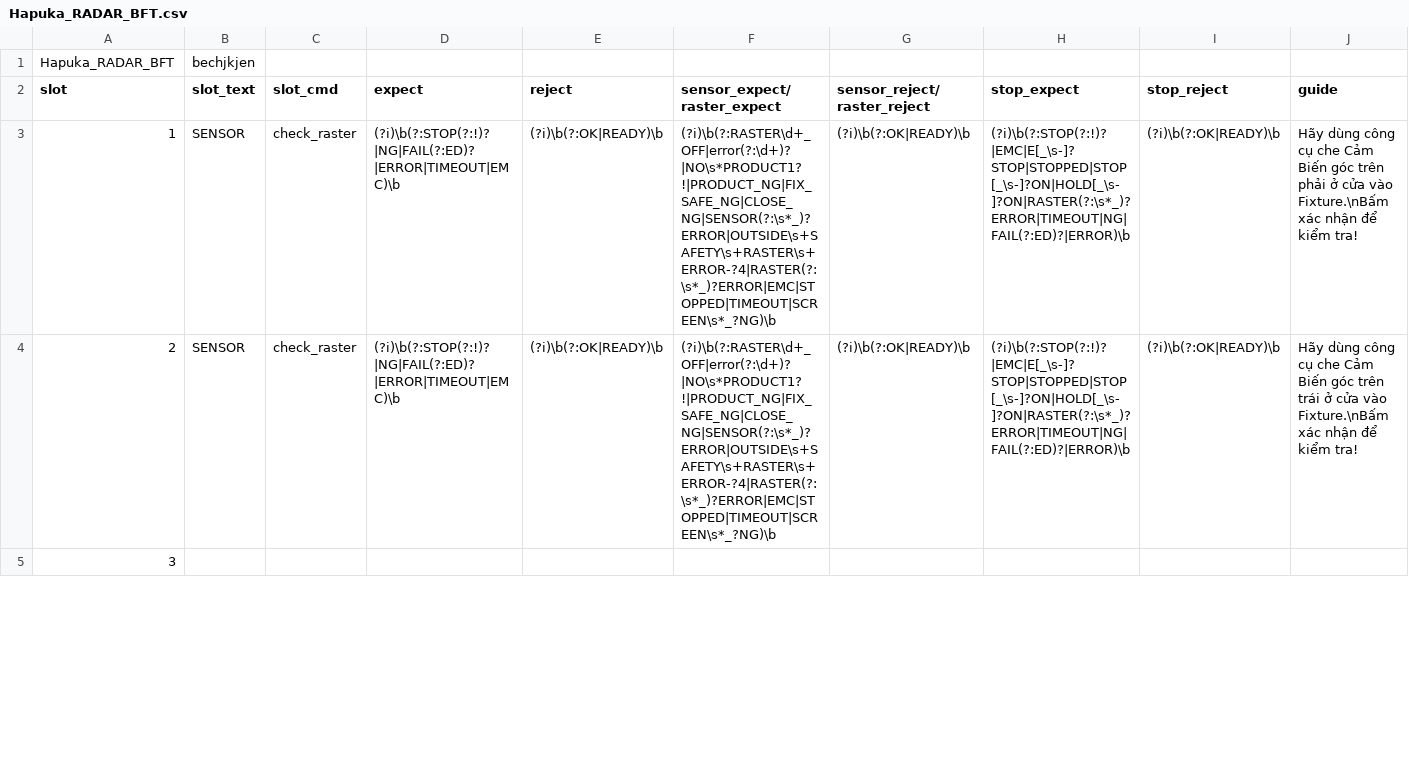
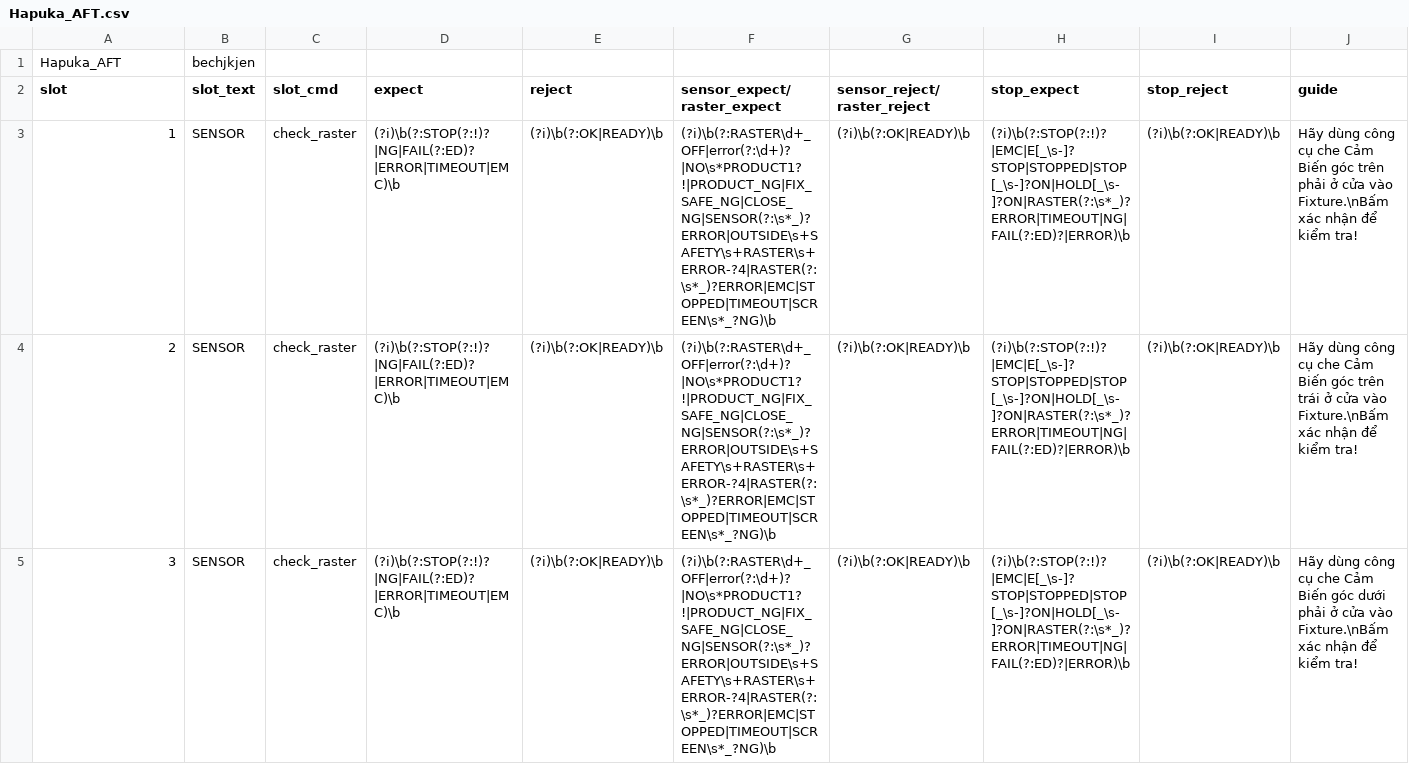
Before and after one commit to kienbesirius/SAMPLEKINTER, a CSV file: test_plan/FATP/Hapuka/AFT/Hapuka_AFT.csv (was test_plan/Hapuka_RADAR_BFT.csv), drawn as a sheet; only a part is shown; the diff covers the shown part only; the diff names each change by its address in the sheet, - before the commit and + after, or states it on an @@ line.

```diff
--- a/test_plan/Hapuka_RADAR_BFT.csv
+++ b/test_plan/FATP/Hapuka/AFT/Hapuka_AFT.csv
-A1 (slot): Hapuka_RADAR_BFT
+A1 (slot): Hapuka_AFT
-B5 (slot_text): (empty)
+B5 (slot_text): SENSOR
-C5 (slot_cmd): (empty)
+C5 (slot_cmd): check_raster
-D5 (expect): (empty)
+D5 (expect): (?i)\b(?:STOP(?:!)?|NG|FAIL(?:ED)?|ERROR|TIMEOUT|EMC)\b
-E5 (reject): (empty)
+E5 (reject): (?i)\b(?:OK|READY)\b
-F5 (sensor_expect/raster_expect): (empty)
+F5 (sensor_expect/raster_expect): (?i)\b(?:RASTER\d+_OFF|error(?:\d+)?|NO\s*PRODUCT1?!|PRODUCT_NG|FIX_SAFE_NG|CLOSE_NG|SENSOR(?:\s*_)?ERROR|OUTSIDE\s+SAFETY\s+RASTER\s+ERROR-?4|RASTER(?:\s*_)?ERROR|EMC|STOPPED|TIMEOUT|SCREEN\s*_?NG)\b
-G5 (sensor_reject/raster_reject): (empty)
+G5 (sensor_reject/raster_reject): (?i)\b(?:OK|READY)\b
-H5 (stop_expect): (empty)
+H5 (stop_expect): (?i)\b(?:STOP(?:!)?|EMC|E[_\s-]?STOP|STOPPED|STOP[_\s-]?ON|HOLD[_\s-]?ON|RASTER(?:\s*_)?ERROR|TIMEOUT|NG|FAIL(?:ED)?|ERROR)\b
-I5 (stop_reject): (empty)
+I5 (stop_reject): (?i)\b(?:OK|READY)\b
-J5 (guide): (empty)
+J5 (guide): Hãy dùng công cụ che Cảm Biến góc dưới phải ở cửa vào Fixture.\nBấm xác nhận để kiểm tra!
```
Also changed, not shown: 11 edited cells elsewhere in this file, 9 other files.
